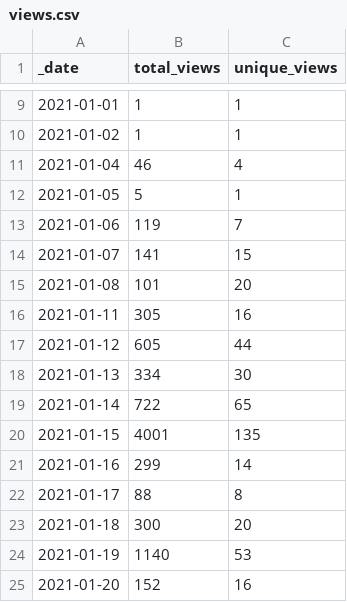
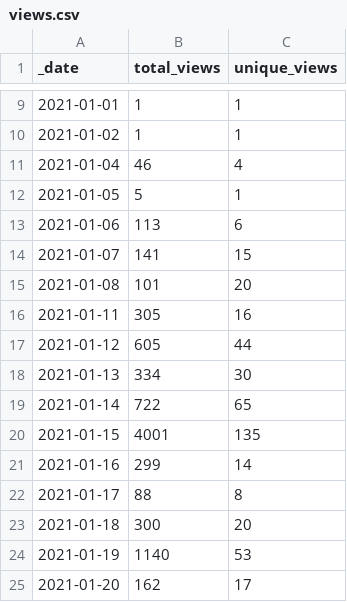
Before and after one commit to microsoft/PartnerResources, a CSV file: traffic/views.csv, drawn as a sheet; only a part is shown, gaps mark what is left out.

```diff
--- a/traffic/views.csv
+++ b/traffic/views.csv
@@ -12,3 +12,3 @@ _date,total_views,unique_views
 2021-01-05,5,1
-2021-01-06,119,7
+2021-01-06,113,6
 2021-01-07,141,15
@@ -24,2 +24,2 @@ _date,total_views,unique_views
 2021-01-19,1140,53
-2021-01-20,152,16
+2021-01-20,162,17
```
Also changed, not shown: traffic/clones.csv, 1 other file.
